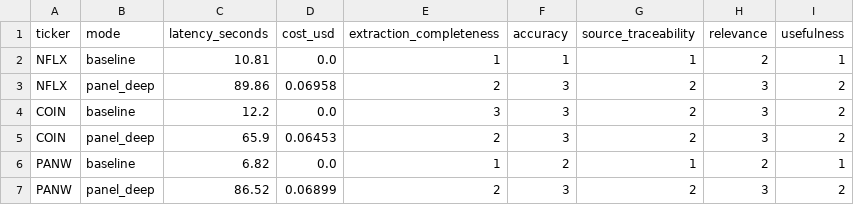
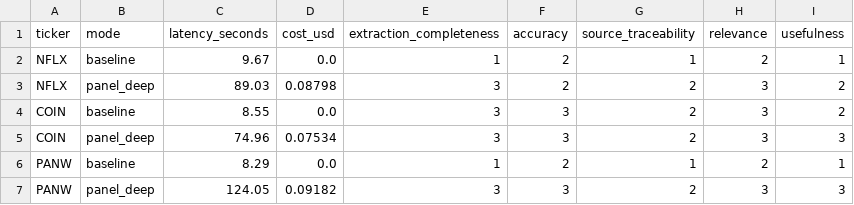
Before and after one commit to cnguye95/Yoda, a CSV file: data/eval/results.csv, drawn as a sheet.

```diff
--- a/data/eval/results.csv
+++ b/data/eval/results.csv
@@ -1,7 +1,7 @@
 ticker,mode,latency_seconds,cost_usd,extraction_completeness,accuracy,source_traceability,relevance,usefulness
-NFLX,baseline,10.81,0.0,1,1,1,2,1
-NFLX,panel_deep,89.86,0.06958,2,3,2,3,2
-COIN,baseline,12.2,0.0,3,3,2,3,2
-COIN,panel_deep,65.9,0.06453,2,3,2,3,2
-PANW,baseline,6.82,0.0,1,2,1,2,1
-PANW,panel_deep,86.52,0.06899,2,3,2,3,2
+NFLX,baseline,9.67,0.0,1,2,1,2,1
+NFLX,panel_deep,89.03,0.08798,3,2,2,3,2
+COIN,baseline,8.55,0.0,3,3,2,3,2
+COIN,panel_deep,74.96,0.07534,3,3,2,3,3
+PANW,baseline,8.29,0.0,1,2,1,2,1
+PANW,panel_deep,124.05,0.09182,3,3,2,3,3
```
Also changed, not shown: 2 other files.
